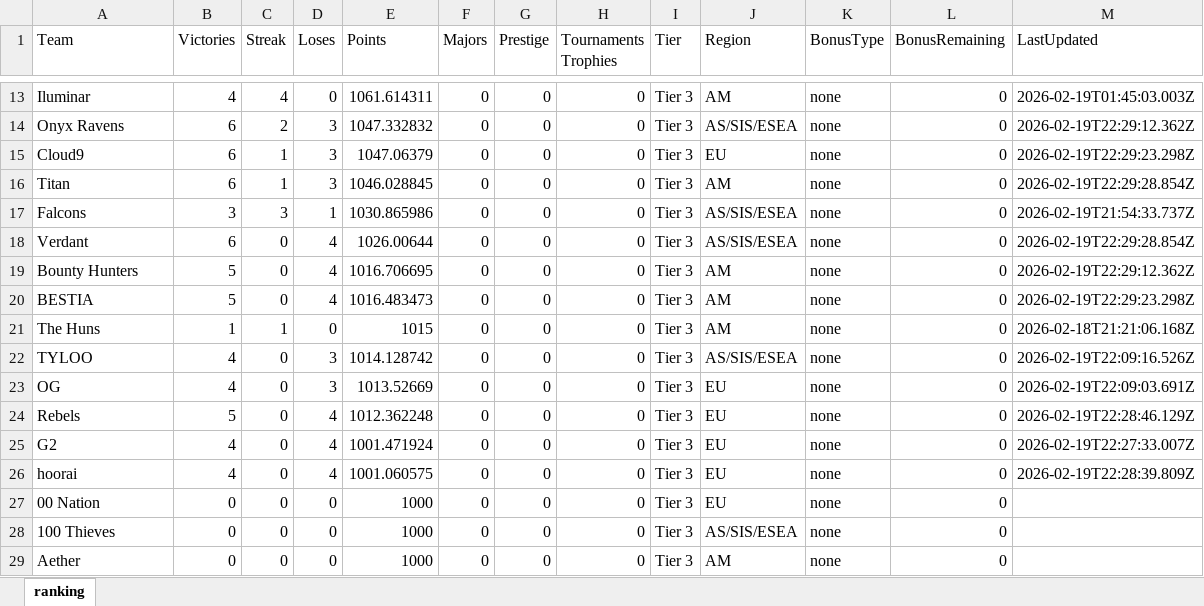
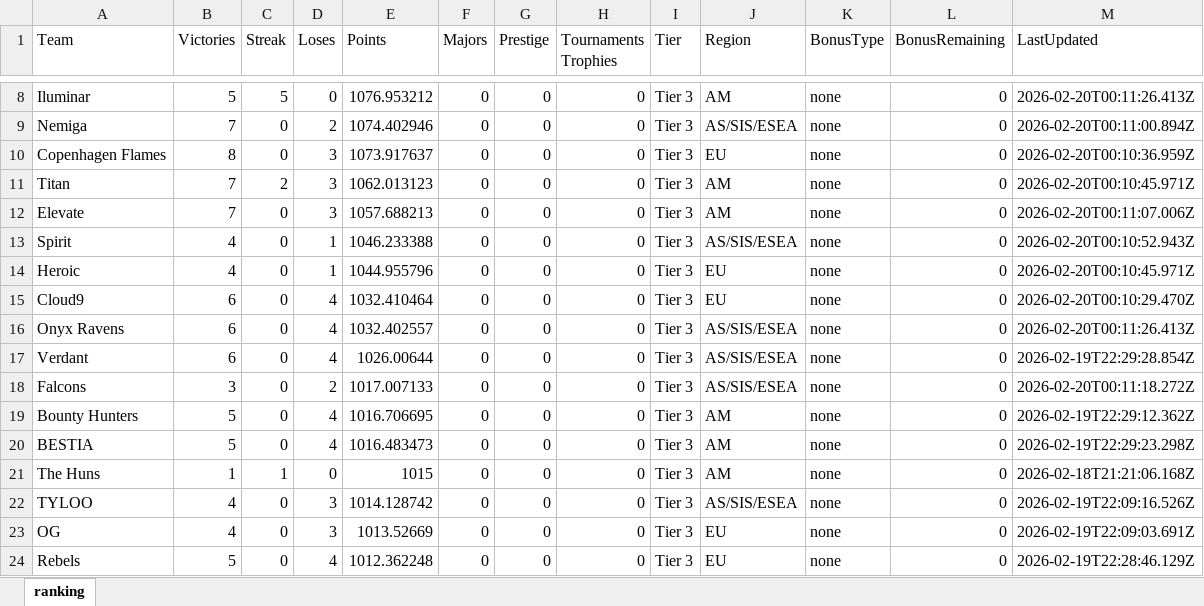
Before and after one commit to johncbraga/cs-tools, an Excel workbook: file/ranking.xlsx, sheet ranking, drawn as a sheet; only a part is shown, gaps mark what is left out; the shorter side is filled out with more unchanged rows; values as stored, in another font and other column widths than the file's, no borders; addresses are those after the commit; the diff covers the shown part only; the diff names each change by its address in the sheet, - before the commit and + after, or states it on an @@ line.

```diff
--- a/file/ranking.xlsx (sheet ranking)
+++ b/file/ranking.xlsx (sheet ranking)
-B8 (Victories): 4
+B8 (Victories): 5
-C8 (Streak): 4
+C8 (Streak): 5
-E8 (Points): 1061.614311
+E8 (Points): 1076.953212
-M8 (LastUpdated): 2026-02-19T01:45:03.003Z
+M8 (LastUpdated): 2026-02-20T00:11:26.413Z
-A9 (Team): Onyx Ravens
+A9 (Team): Nemiga
-B9 (Victories): 6
+B9 (Victories): 7
-C9 (Streak): 2
+C9 (Streak): 0
-D9 (Loses): 3
+D9 (Loses): 2
-E9 (Points): 1047.332832
+E9 (Points): 1074.402946
-M9 (LastUpdated): 2026-02-19T22:29:12.362Z
+M9 (LastUpdated): 2026-02-20T00:11:00.894Z
-A10 (Team): Cloud9
+A10 (Team): Copenhagen Flames
-B10 (Victories): 6
+B10 (Victories): 8
-C10 (Streak): 1
+C10 (Streak): 0
-E10 (Points): 1047.06379
+E10 (Points): 1073.917637
-M10 (LastUpdated): 2026-02-19T22:29:23.298Z
+M10 (LastUpdated): 2026-02-20T00:10:36.959Z
-B11 (Victories): 6
+B11 (Victories): 7
-C11 (Streak): 1
+C11 (Streak): 2
-E11 (Points): 1046.028845
+E11 (Points): 1062.013123
-M11 (LastUpdated): 2026-02-19T22:29:28.854Z
+M11 (LastUpdated): 2026-02-20T00:10:45.971Z
+row 12: Elevate | 7 | 0 | 3 | 1057.688213 | 0 | 0 | 0 | Tier 3 | AM | none | 0 | 2026-02-20T00:11:07.006Z
-A13 (Team): Falcons
+A13 (Team): Spirit
-B13 (Victories): 3
+B13 (Victories): 4
-C13 (Streak): 3
+C13 (Streak): 0
-E13 (Points): 1030.865986
+E13 (Points): 1046.233388
-M13 (LastUpdated): 2026-02-19T21:54:33.737Z
+M13 (LastUpdated): 2026-02-20T00:10:52.943Z
+row 14: Heroic | 4 | 0 | 1 | 1044.955796 | 0 | 0 | 0 | Tier 3 | EU | none | 0 | 2026-02-20T00:10:45.971Z
+row 15: Cloud9 | 6 | 0 | 4 | 1032.410464 | 0 | 0 | 0 | Tier 3 | EU | none | 0 | 2026-02-20T00:10:29.470Z
+row 16: Onyx Ravens | 6 | 0 | 4 | 1032.402557 | 0 | 0 | 0 | Tier 3 | AS/SIS/ESEA | none | 0 | 2026-02-20T00:11:26.413Z
+row 18: Falcons | 3 | 0 | 2 | 1017.007133 | 0 | 0 | 0 | Tier 3 | AS/SIS/ESEA | none | 0 | 2026-02-20T00:11:18.272Z
```
Also changed, not shown: 5 removed rows and 28 edited cells elsewhere in this sheet, 4 other files.
